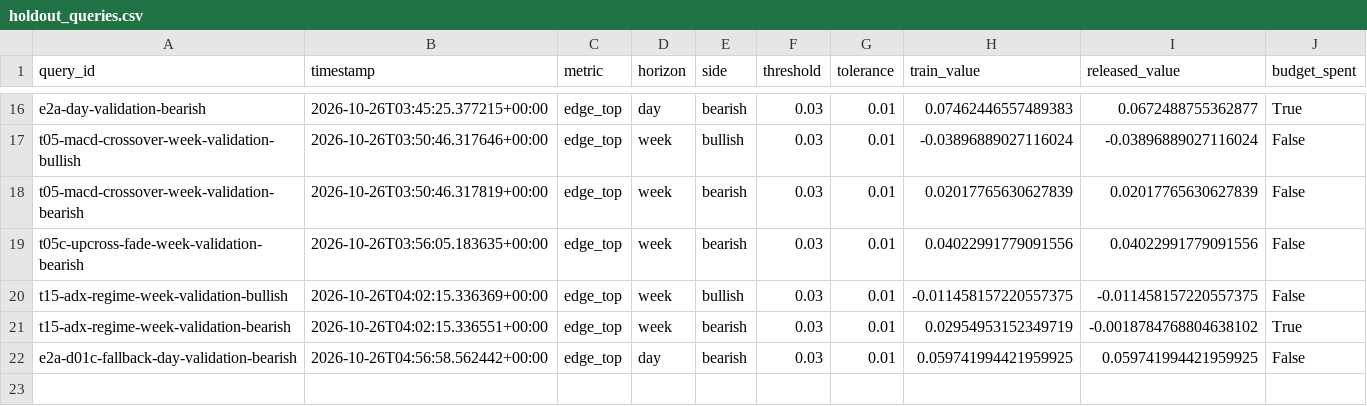
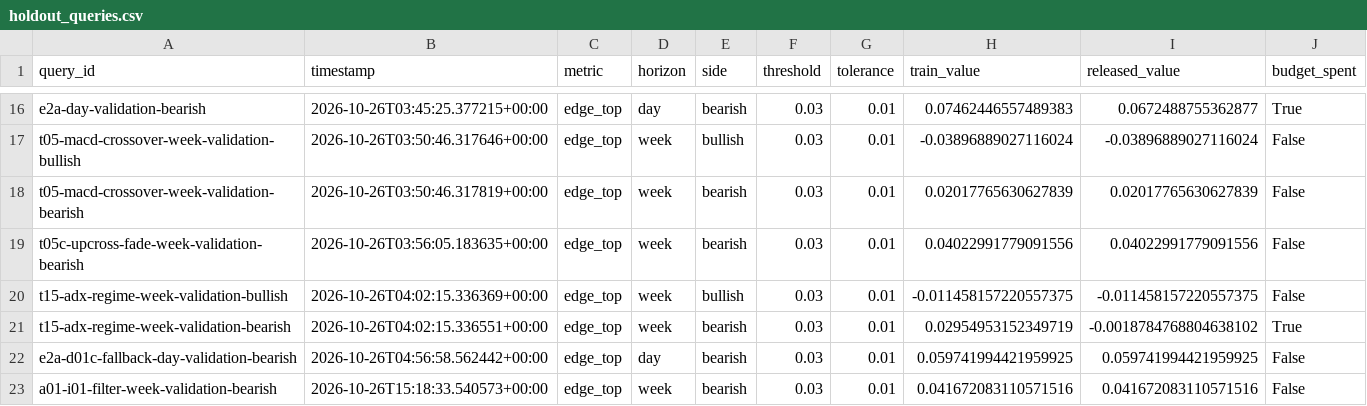
Before and after one commit to Achintya1311/stockstalker-lab, a CSV file: ledger/holdout_queries.csv, drawn as a sheet; only a part is shown, gaps mark what is left out; the diff names each change by its address in the sheet, - before the commit and + after, or states it on an @@ line.

```diff
--- a/ledger/holdout_queries.csv
+++ b/ledger/holdout_queries.csv
+row 23: a01-i01-filter-week-validation-bearish | 2026-10-26T15:18:33.540573+00:00 | edge_top | week | bearish | 0.03 | 0.01 | 0.041672083110571516 | 0.041672083110571516 | False
```
Also changed, not shown: 2 other files.
